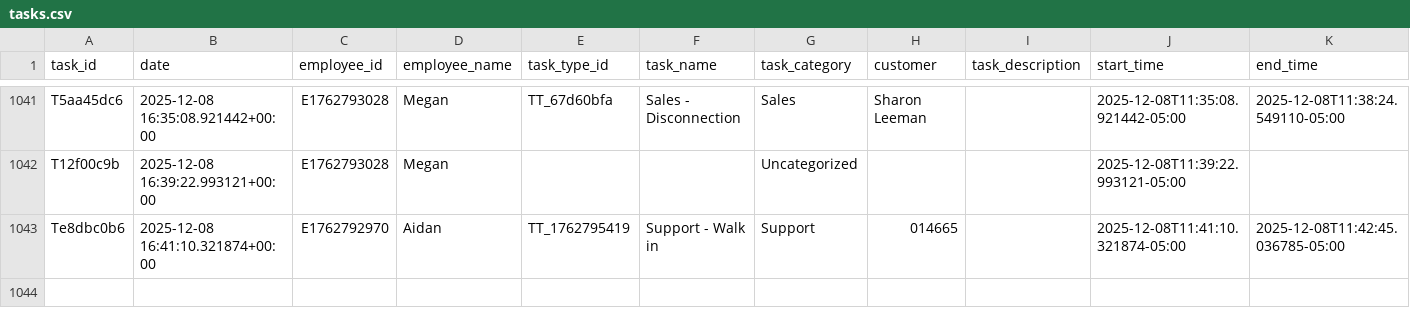
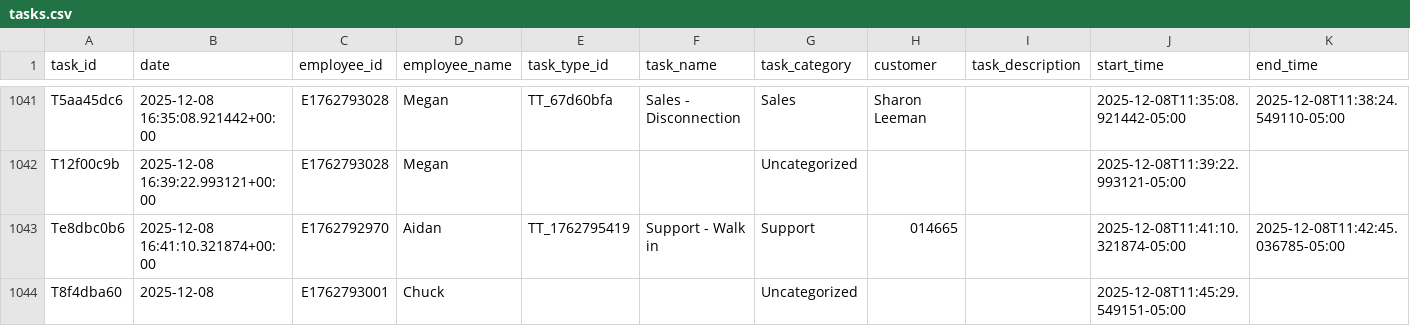
Before and after one commit to pwngithub/Employeetime, a CSV file: Data/tasks.csv, drawn as a sheet; only a part is shown, gaps mark what is left out; rows hold the shown columns only; the diff names each change by its address in the sheet, - before the commit and + after, or states it on an @@ line.

Commit message:
Add T8f4dba60

```diff
--- a/Data/tasks.csv
+++ b/Data/tasks.csv
+row 1044: T8f4dba60 | 2025-12-08 | E1762793001 | Chuck |  |  | Uncategorized |  |  | 2025-12-08T11:45:29.549151-05:00
```
